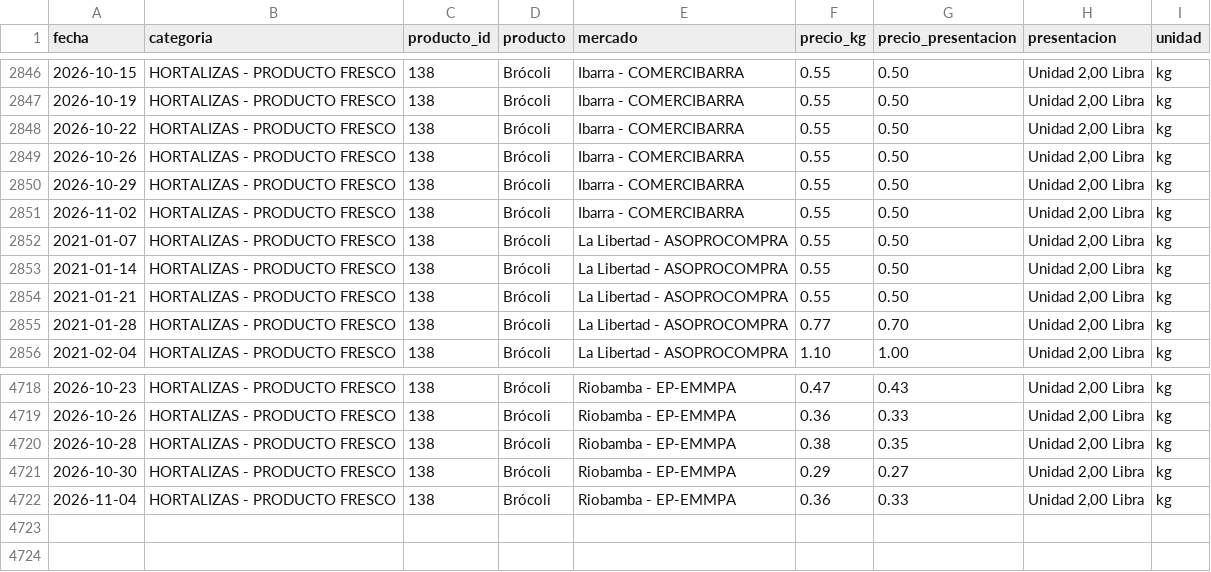
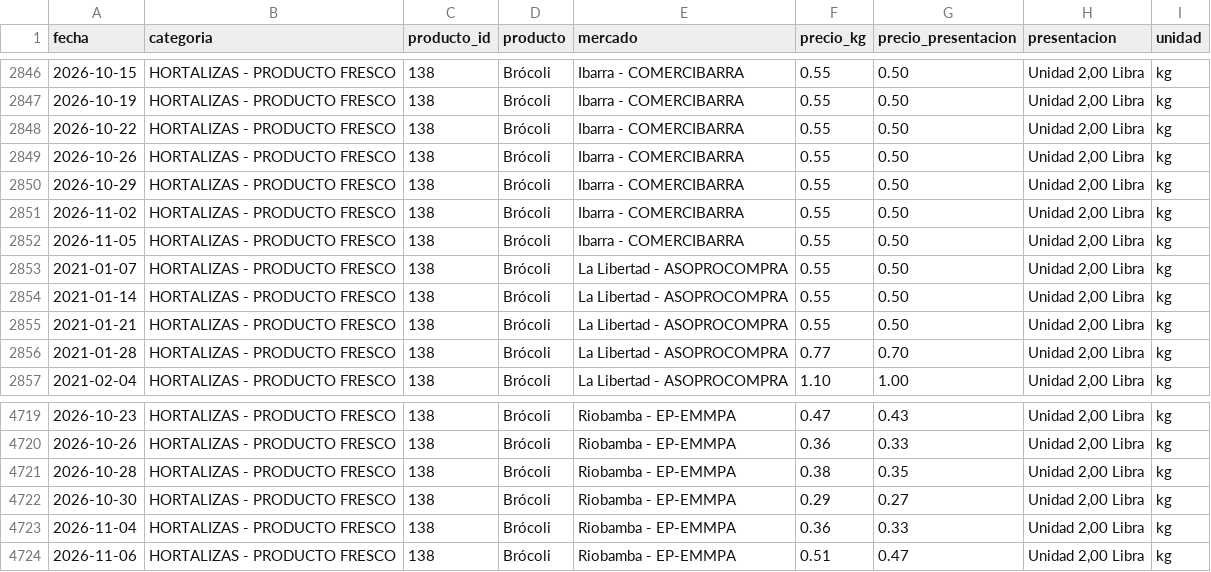
Before and after one commit to alexeperez/precios-agro-ecuador, a CSV file: datos/historico/productos/138_brocoli.csv, drawn as a sheet; only a part is shown, gaps mark what is left out; the diff names each change by its address in the sheet, - before the commit and + after, or states it on an @@ line.

```diff
--- a/datos/historico/productos/138_brocoli.csv
+++ b/datos/historico/productos/138_brocoli.csv
+row 2852: 2026-11-05 | HORTALIZAS - PRODUCTO FRESCO | 138 | Brócoli | Ibarra - COMERCIBARRA | 0.55 | 0.50 | Unidad 2,00 Libra | kg
+row 4724: 2026-11-06 | HORTALIZAS - PRODUCTO FRESCO | 138 | Brócoli | Riobamba - EP-EMMPA | 0.51 | 0.47 | Unidad 2,00 Libra | kg
```
Also changed, not shown: datos/historico/productos/130_tomate_rinon_de_invernadero.csv, datos/historico/productos/134_cebolla_colorada_nacional_seca.csv, 28 other files.
